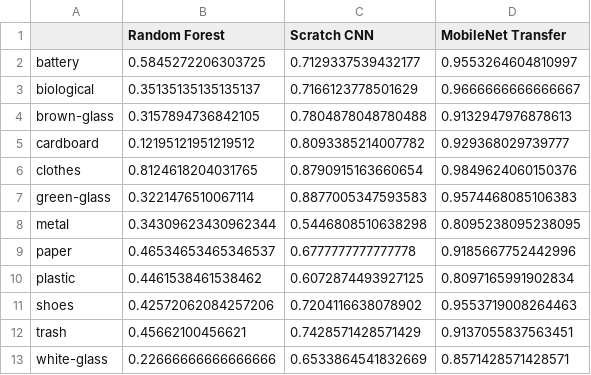
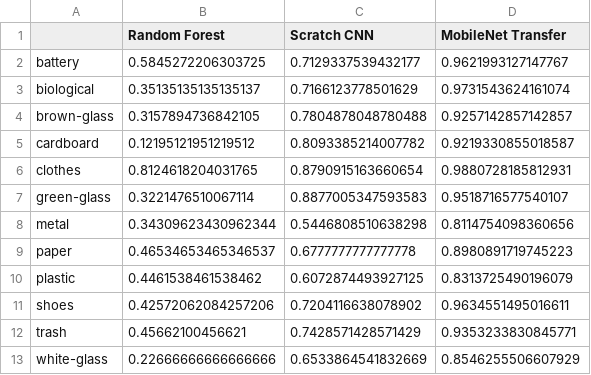
Before and after one commit to TheoD20/Waste-Classification-ML, a CSV file: final_evaluation/per_class_f1.csv, drawn as a sheet.

```diff
--- a/final_evaluation/per_class_f1.csv
+++ b/final_evaluation/per_class_f1.csv
@@ -1,13 +1,13 @@
 ,Random Forest,Scratch CNN,MobileNet Transfer
-battery,0.5845272206303725,0.7129337539432177,0.9553264604810997
-biological,0.35135135135135137,0.7166123778501629,0.9666666666666667
-brown-glass,0.3157894736842105,0.7804878048780488,0.9132947976878613
-cardboard,0.12195121951219512,0.8093385214007782,0.929368029739777
-clothes,0.8124618204031765,0.8790915163660654,0.9849624060150376
-green-glass,0.3221476510067114,0.8877005347593583,0.9574468085106383
-metal,0.34309623430962344,0.5446808510638298,0.8095238095238095
-paper,0.46534653465346537,0.6777777777777778,0.9185667752442996
-plastic,0.4461538461538462,0.6072874493927125,0.8097165991902834
-shoes,0.42572062084257206,0.7204116638078902,0.9553719008264463
-trash,0.45662100456621,0.7428571428571429,0.9137055837563451
-white-glass,0.22666666666666666,0.6533864541832669,0.8571428571428571
+battery,0.5845272206303725,0.7129337539432177,0.9621993127147767
+biological,0.35135135135135137,0.7166123778501629,0.9731543624161074
+brown-glass,0.3157894736842105,0.7804878048780488,0.9257142857142857
+cardboard,0.12195121951219512,0.8093385214007782,0.9219330855018587
+clothes,0.8124618204031765,0.8790915163660654,0.9880728185812931
+green-glass,0.3221476510067114,0.8877005347593583,0.9518716577540107
+metal,0.34309623430962344,0.5446808510638298,0.8114754098360656
+paper,0.46534653465346537,0.6777777777777778,0.8980891719745223
+plastic,0.4461538461538462,0.6072874493927125,0.8313725490196079
+shoes,0.42572062084257206,0.7204116638078902,0.9634551495016611
+trash,0.45662100456621,0.7428571428571429,0.9353233830845771
+white-glass,0.22666666666666666,0.6533864541832669,0.8546255506607929
```
Also changed, not shown: final_evaluation/final_summary_table.csv, final_evaluation/overall_metrics_comparison.csv, 24 other files.
